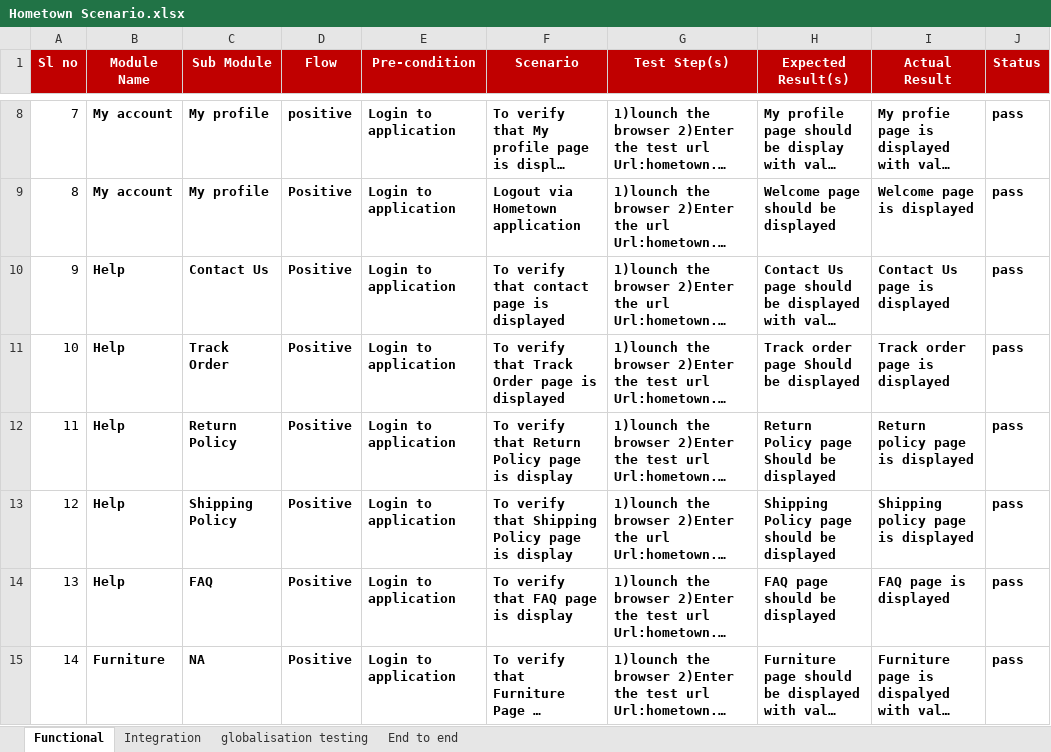
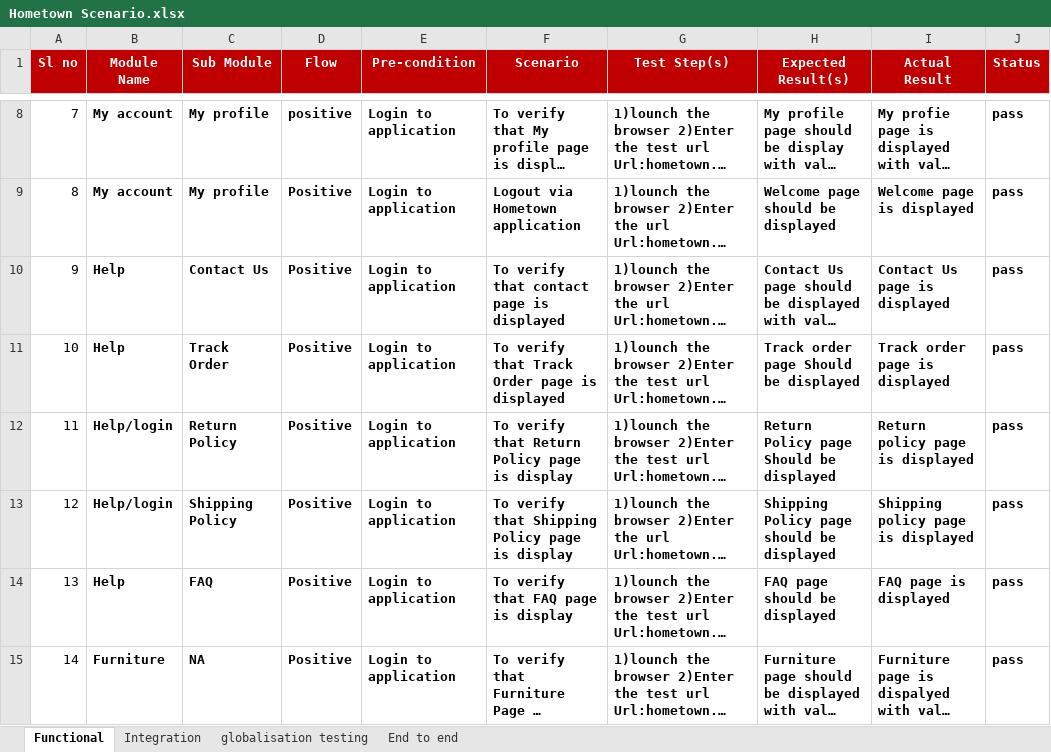
Before and after one commit to amitshetty5255/lasttry, an Excel workbook: Hometown Scenario.xlsx, sheet Functional, drawn as a sheet; only a part is shown, gaps mark what is left out; long unchanged cells end in …; values as stored, in another font and other column widths than the file's, no borders; the diff names each change by its address in the sheet, - before the commit and + after, or states it on an @@ line.

Commit message:
again changed

```diff
--- a/Hometown Scenario.xlsx (sheet Functional)
+++ b/Hometown Scenario.xlsx (sheet Functional)
-B12:B13 (Module Name): Help
+B12:B13 (Module Name): Help/login
```
